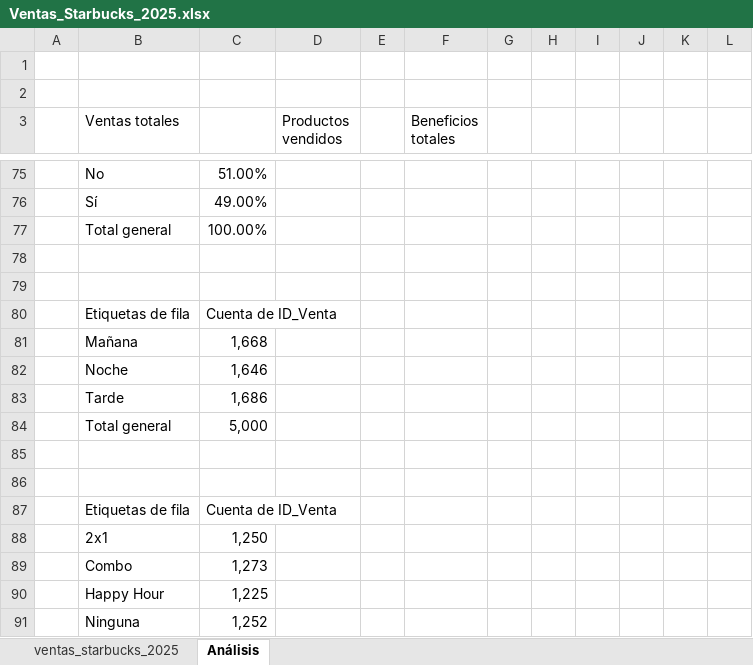
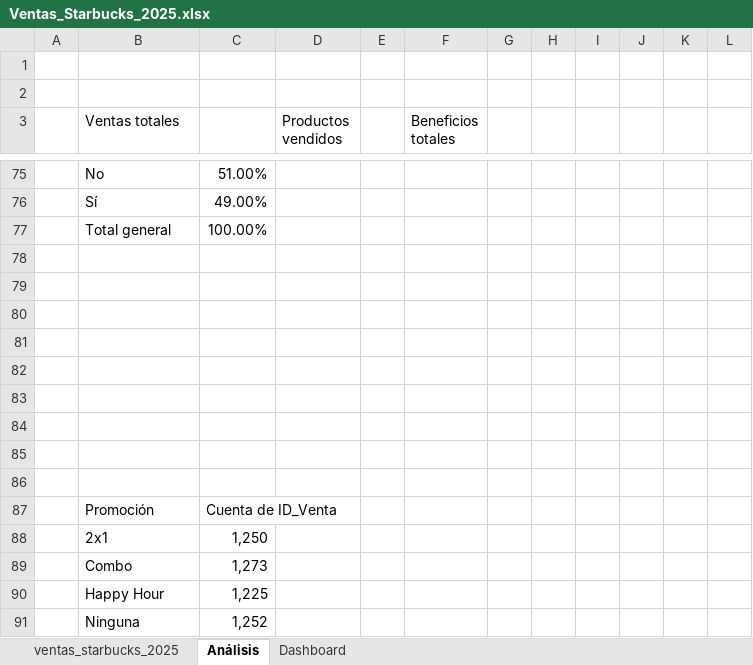
Before and after one commit to GloriaMartinTorres/Proyecto1_Gloria, an Excel workbook: Ventas_Starbucks_2025.xlsx, sheet Análisis, drawn as a sheet; only a part is shown, gaps mark what is left out; values as stored, in another font and other column widths than the file's, no borders; charts and pictures not drawn; removed rows and columns are numbered as before the commit, all else as after; the diff covers the shown part only; the diff names each change by its address in the sheet, - before the commit and + after, or states it on an @@ line.

Commit message:
Dashboard

```diff
--- a/Ventas_Starbucks_2025.xlsx (sheet Análisis)
+++ b/Ventas_Starbucks_2025.xlsx (sheet Análisis)
+sheet tab: Dashboard
-row 80:  | Etiquetas de fila | Cuenta de ID_Venta
-row 81:  | Mañana | 1,668
-row 82:  | Noche | 1,646
-row 83:  | Tarde | 1,686
-row 84:  | Total general | 5,000
-row 82:  | Etiquetas de fila | Cuenta de ID_Venta
+row 82: (empty)
+row 83: (empty)
+row 84: (empty)
+row 85: (empty)
+row 86: (empty)
+row 87:  | Promoción | Cuenta de ID_Venta
```
Also changed, not shown: 37 added rows, 31 removed rows and 62 edited cells elsewhere in this sheet, sheet ventas_starbucks_2025, charts or pictures.
